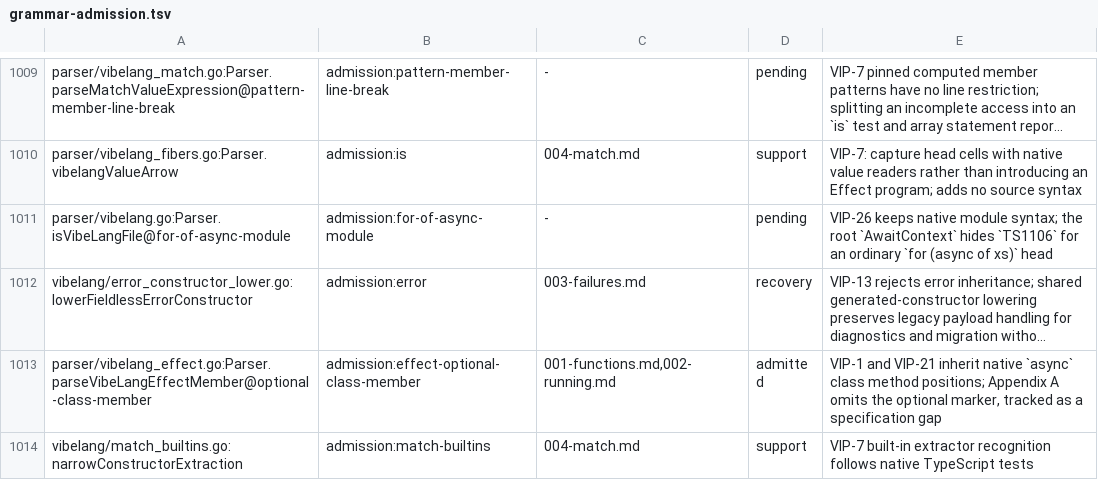
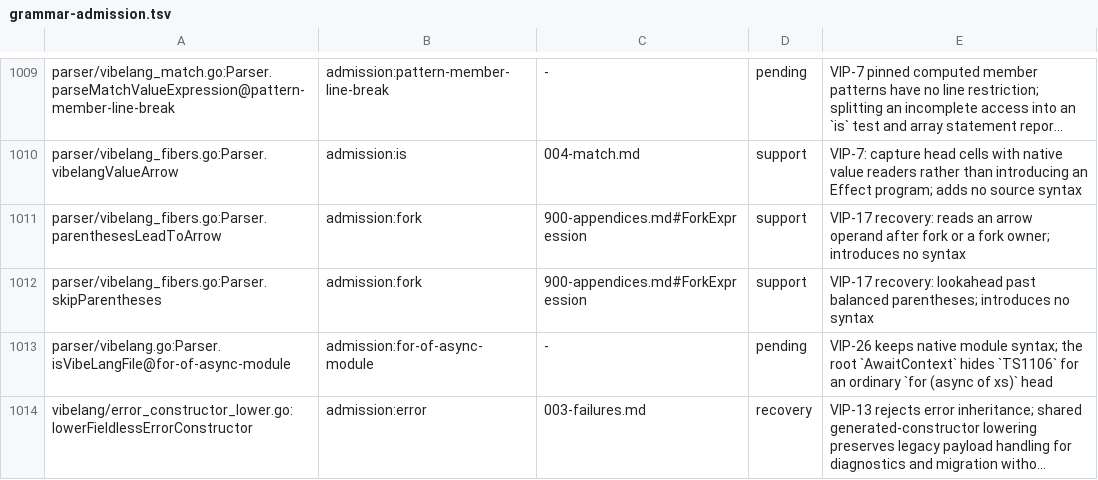
Before and after one commit to smithersai/vibelang, a TSV file: docs/design/registry/grammar-admission.tsv, drawn as a sheet; only a part is shown, gaps mark what is left out; the shorter side is filled out with more unchanged rows; long unchanged cells end in …; the diff names each change by its address in the sheet, - before the commit and + after, or states it on an @@ line.

```diff
--- a/docs/design/registry/grammar-admission.tsv
+++ b/docs/design/registry/grammar-admission.tsv
+row 1011: parser/vibelang_fibers.go:Parser.parenthesesLeadToArrow | admission:fork | 900-appendices.md#ForkExpression | support | VIP-17 recovery: reads an arrow operand after fork or a fork owner; introduces no syntax
+row 1012: parser/vibelang_fibers.go:Parser.skipParentheses | admission:fork | 900-appendices.md#ForkExpression | support | VIP-17 recovery: lookahead past balanced parentheses; introduces no syntax
```
Also changed, not shown: 8 other files.
